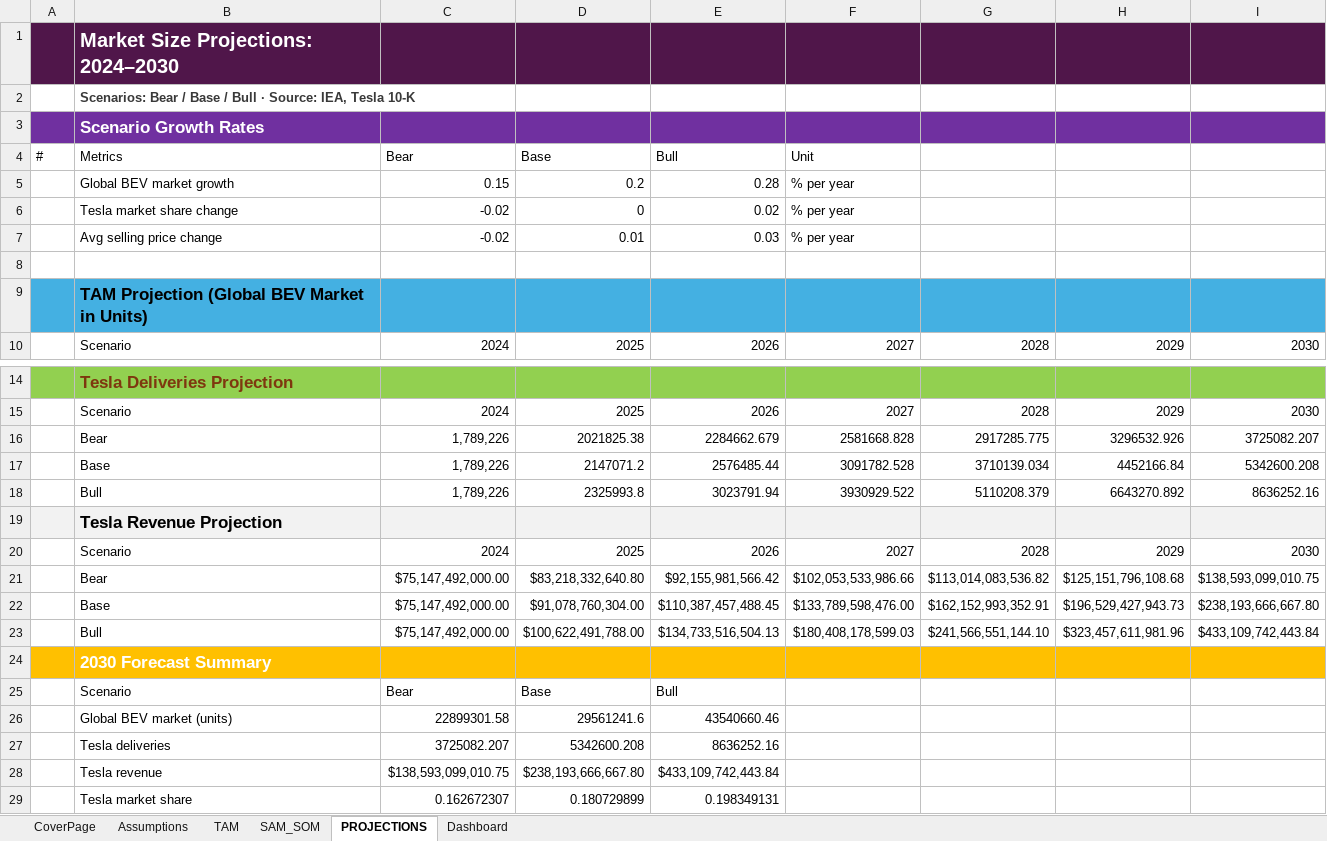
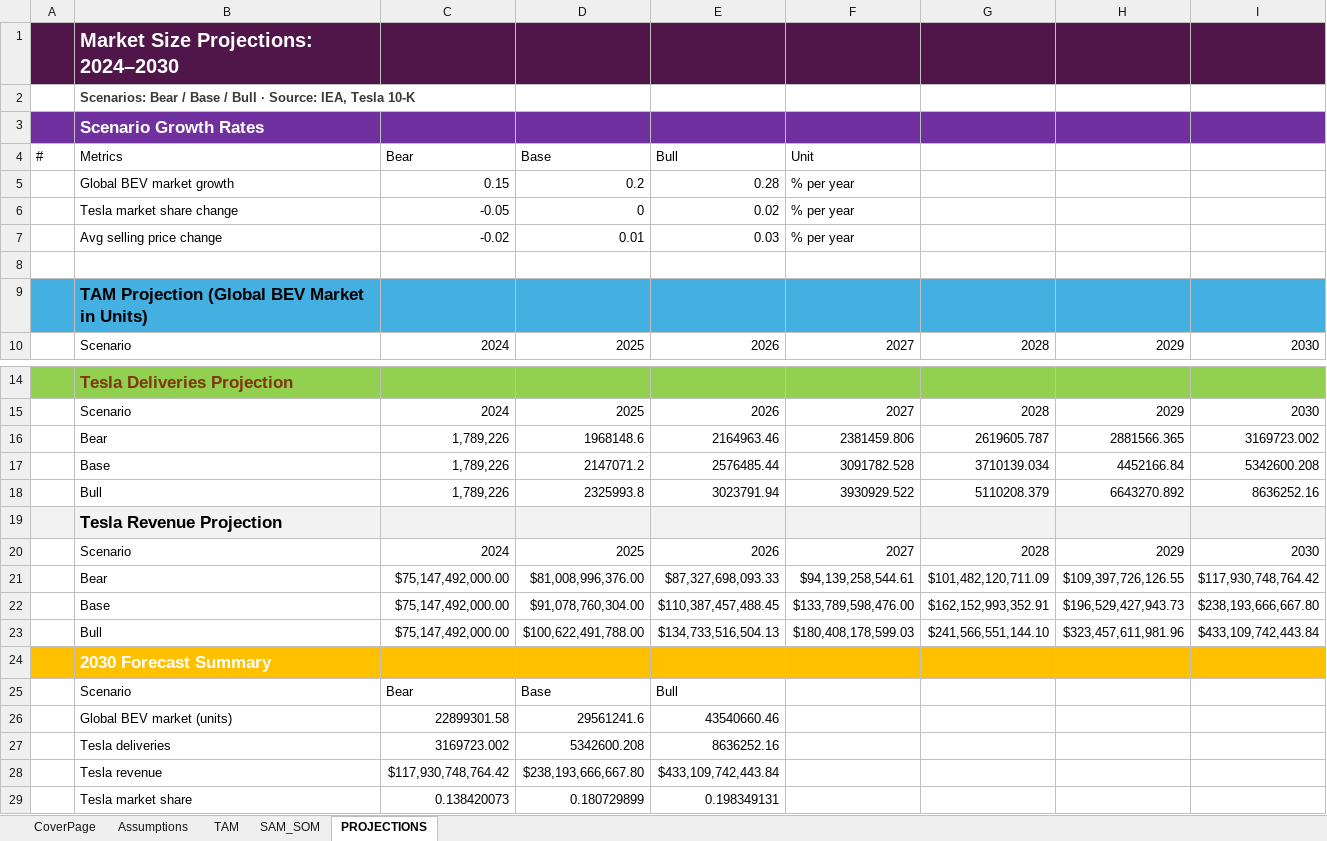
Before and after one commit to Aish-web121/Market_sizing, an Excel workbook: Book 1.xlsx, sheet PROJECTIONS, drawn as a sheet; only a part is shown, gaps mark what is left out; values as stored, in another font and other column widths than the file's, no borders; removed rows and columns are numbered as before the commit, all else as after; the diff names each change by its address in the sheet, - before the commit and + after, or states it on an @@ line.

```diff
--- a/Book 1.xlsx (sheet PROJECTIONS)
+++ b/Book 1.xlsx (sheet PROJECTIONS)
-sheet tab: Dashboard
-C6: -0.02
+C6: -0.05
-row 16:  | Bear | 1,789,226 | 2021825.38 | 2284662.679 | 2581668.828 | 2917285.775 | 3296532.926 | 3725082.207
+row 16:  | Bear | 1,789,226 | 1968148.6 | 2164963.46 | 2381459.806 | 2619605.787 | 2881566.365 | 3169723.002
-row 21:  | Bear | $75,147,492,000.00 | $83,218,332,640.80 | $92,155,981,566.42 | $102,053,533,986.66 | $113,014,083,536.82 | $125,151,796,108.68 | $138,593,099,010.75
+row 21:  | Bear | $75,147,492,000.00 | $81,008,996,376.00 | $87,327,698,093.33 | $94,139,258,544.61 | $101,482,120,711.09 | $109,397,726,126.55 | $117,930,748,764.42
-C27: 3725082.207
+C27: 3169723.002
-C28: $138,593,099,010.75
+C28: $117,930,748,764.42
-C29: 0.162672307
+C29: 0.138420073
```
Also changed, not shown: 2 other files.
